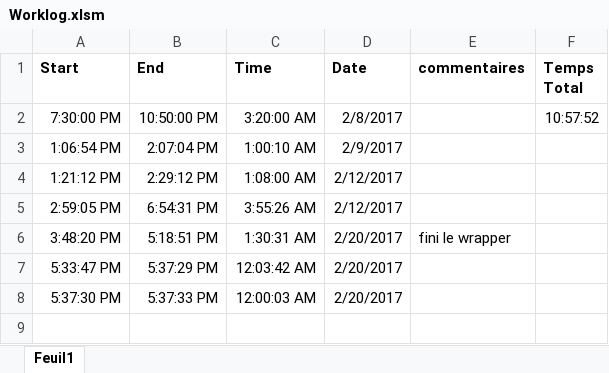
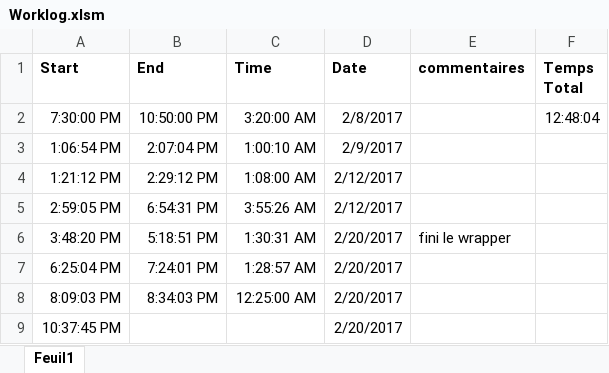
Before and after one commit to Progdrasil/CEAMatlabAPI, an Excel workbook: Worklog.xlsm, sheet Feuil1, drawn as a sheet; values as stored, in another font and other column widths than the file's, no borders; charts and pictures not drawn; removed rows and columns are numbered as before the commit, all else as after; the diff names each change by its address in the sheet, - before the commit and + after, or states it on an @@ line.

```diff
--- a/Worklog.xlsm (sheet Feuil1)
+++ b/Worklog.xlsm (sheet Feuil1)
-F2 (Temps Total): 10:57:52
+F2 (Temps Total): 12:48:04
-row 7: 5:33:47 PM | 5:37:29 PM | 12:03:42 AM | 2/20/2017
+row 7: 6:25:04 PM | 7:24:01 PM | 1:28:57 AM | 2/20/2017
-A8 (Start): 5:37:30 PM
+A8 (Start): 8:09:03 PM
-B8 (End): 5:37:33 PM
+B8 (End): 8:34:03 PM
-C8 (Time): 12:00:03 AM
+C8 (Time): 12:25:00 AM
+row 9: 10:37:45 PM |  |  | 2/20/2017
```
Also changed, not shown: 1 other file.
